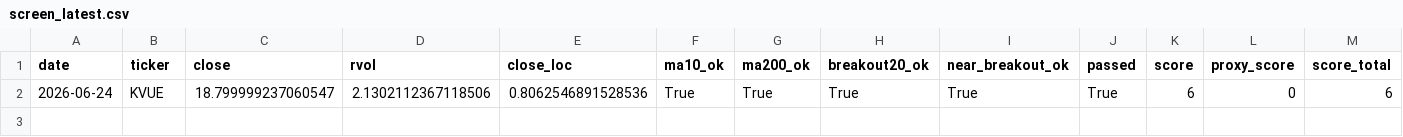
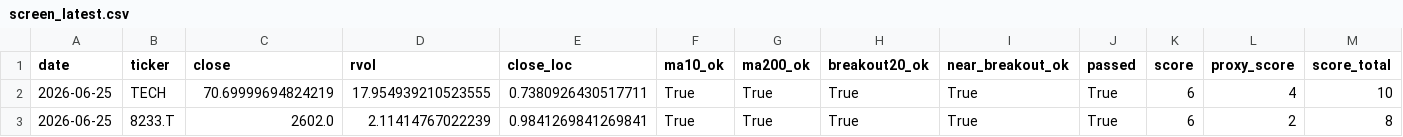
Before and after one commit to Hyodokamo/trend-catalyst-screener, a CSV file: data/outputs/screen_latest.csv, drawn as a sheet; only a part is shown; removed rows and columns are numbered as before the commit, all else as after; rows hold the shown columns only; the diff names each change by its address in the sheet, - before the commit and + after, or states it on an @@ line.

```diff
--- a/data/outputs/screen_latest.csv
+++ b/data/outputs/screen_latest.csv
-row 2: 2026-06-24 | KVUE | 18.799999237060547 | 2.1302112367118506 | 0.8062546891528536 | True | True | True | True | True | 6 | 0 | 6
+row 2: 2026-06-25 | TECH | 70.69999694824219 | 17.954939210523555 | 0.7380926430517711 | True | True | True | True | True | 6 | 4 | 10
+row 3: 2026-06-25 | 8233.T | 2602.0 | 2.11414767022239 | 0.9841269841269841 | True | True | True | True | True | 6 | 2 | 8
```
Also changed, not shown: data/universe_us.csv, docs/screen_latest.csv, 3 other files.
